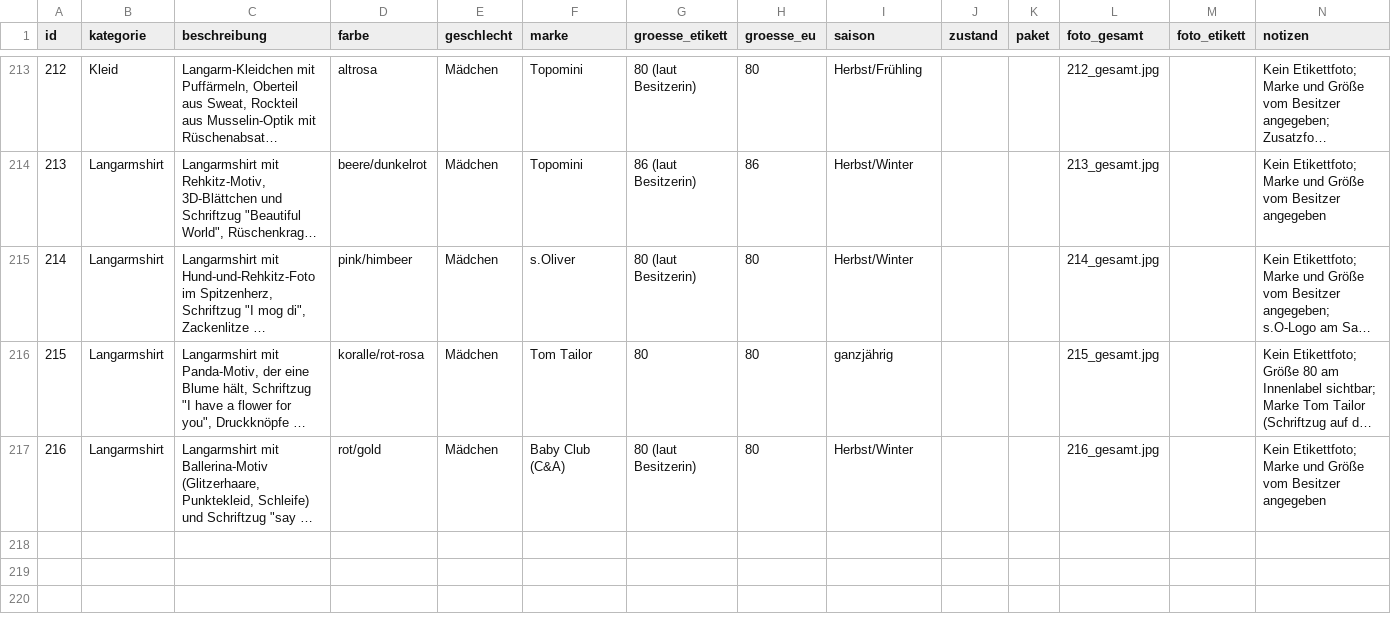
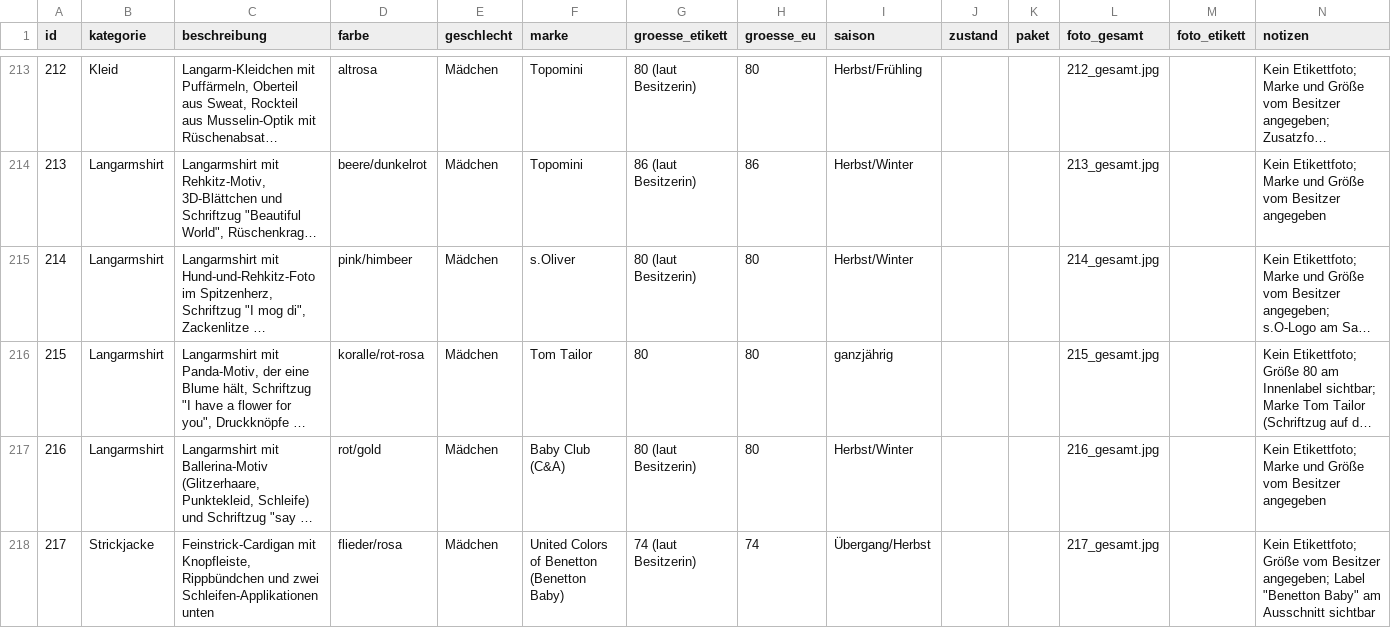
Before and after one commit to polinapi/pipipipip, a CSV file: babyklamotten/katalog.csv, drawn as a sheet; only a part is shown, gaps mark what is left out; long unchanged cells end in …; the diff names each change by its address in the sheet, - before the commit and + after, or states it on an @@ line.

```diff
--- a/babyklamotten/katalog.csv
+++ b/babyklamotten/katalog.csv
+row 218: 217 | Strickjacke | Feinstrick-Cardigan mit Knopfleiste, Rippbündchen und zwei Schleifen-Applikationen unten | flieder/rosa | Mädchen | United Colors of Benetton (Benetton Baby) | 74 (laut Besitzerin) | 74 | Übergang/Herbst |  |  | 217_gesamt.jpg |  | Kein Etikettfoto; Größe vom Besitzer angegeben; Label "Benetton Baby" am Ausschnitt sichtbar
```
Also changed, not shown: 1 other file.
